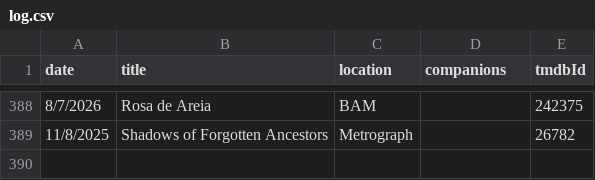
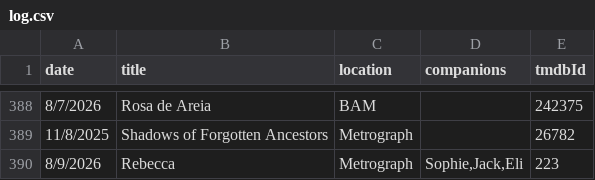
Before and after one commit to shreshthkhilani/shreshth-filmstruck, a CSV file: data/log.csv, drawn as a sheet; only a part is shown, gaps mark what is left out; the diff names each change by its address in the sheet, - before the commit and + after, or states it on an @@ line.

```diff
--- a/data/log.csv
+++ b/data/log.csv
+row 390: 8/9/2026 | Rebecca | Metrograph | Sophie,Jack,Eli | 223
```
Also changed, not shown: data/films.csv, data/stats.csv.
